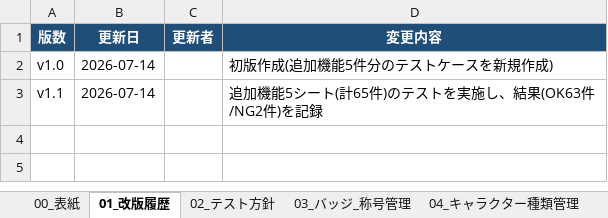
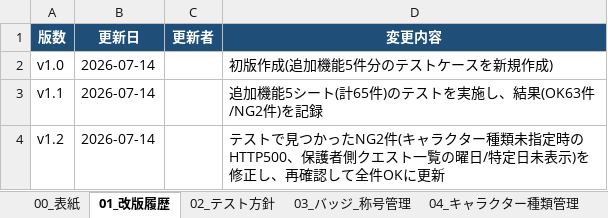
Before and after one commit to blue0720/moneyquest, an Excel workbook: docs/006_マネークエスト_追加機能テスト仕様書_v1.0.xlsx, sheet 01_改版履歴, drawn as a sheet; values as stored, in another font and other column widths than the file's, no borders; the diff names each change by its address in the sheet, - before the commit and + after, or states it on an @@ line.

```diff
--- a/docs/006_マネークエスト_追加機能テスト仕様書_v1.0.xlsx (sheet 01_改版履歴)
+++ b/docs/006_マネークエスト_追加機能テスト仕様書_v1.0.xlsx (sheet 01_改版履歴)
+row 4: v1.2 | 2026-07-14 |  | テストで見つかったNG2件(キャラクター種類未指定時のHTTP500、保護者側クエスト一覧の曜日/特定日未表示)を修正し、再確認して全件OKに更新
```
Also changed, not shown: sheet 00_表紙, sheet 04_キャラクター種類管理, sheet 05_クエスト実施可能日管理, 3 other files.
